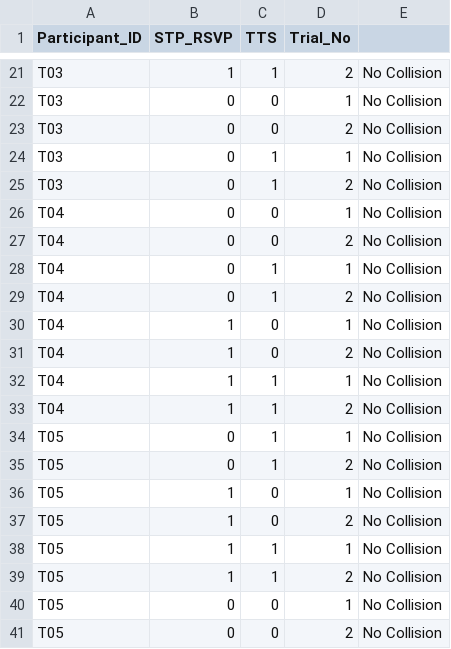
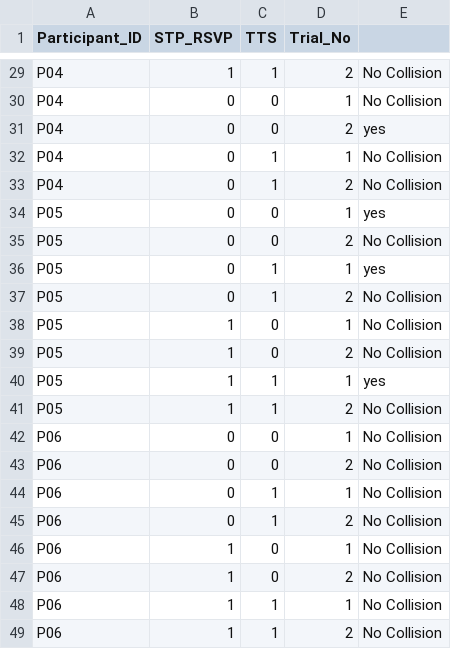
Before and after one commit to shh1v/NDRRI-Data-Analysis, a CSV file: Data/CollisionData.csv, drawn as a sheet; only a part is shown, gaps mark what is left out; removed rows and columns are numbered as before the commit, all else as after; the diff covers the shown part only; the diff names each change by its address in the sheet, - before the commit and + after, or states it on an @@ line.

```diff
--- a/Data/CollisionData.csv
+++ b/Data/CollisionData.csv
-A29:A33 (Participant_ID): T03
+A29:A33 (Participant_ID): P04
-E31: No Collision
+E31: yes
-A34:A41 (Participant_ID): T04
+A34:A41 (Participant_ID): P05
-E34: No Collision
+E34: yes
-E36: No Collision
+E36: yes
-E40: No Collision
+E40: yes
+row 42: P06 | 0 | 0 | 1 | No Collision
+row 43: P06 | 0 | 0 | 2 | No Collision
-A44:A49 (Participant_ID): T05
+A44:A49 (Participant_ID): P06
-row 40: T05 | 0 | 0 | 1 | No Collision
-row 41: T05 | 0 | 0 | 2 | No Collision
```
Also changed, not shown: 8 added rows and 21 edited cells elsewhere in this file, Data/ReactionTimes.csv, Data/Scenario.csv, 17 other files.
